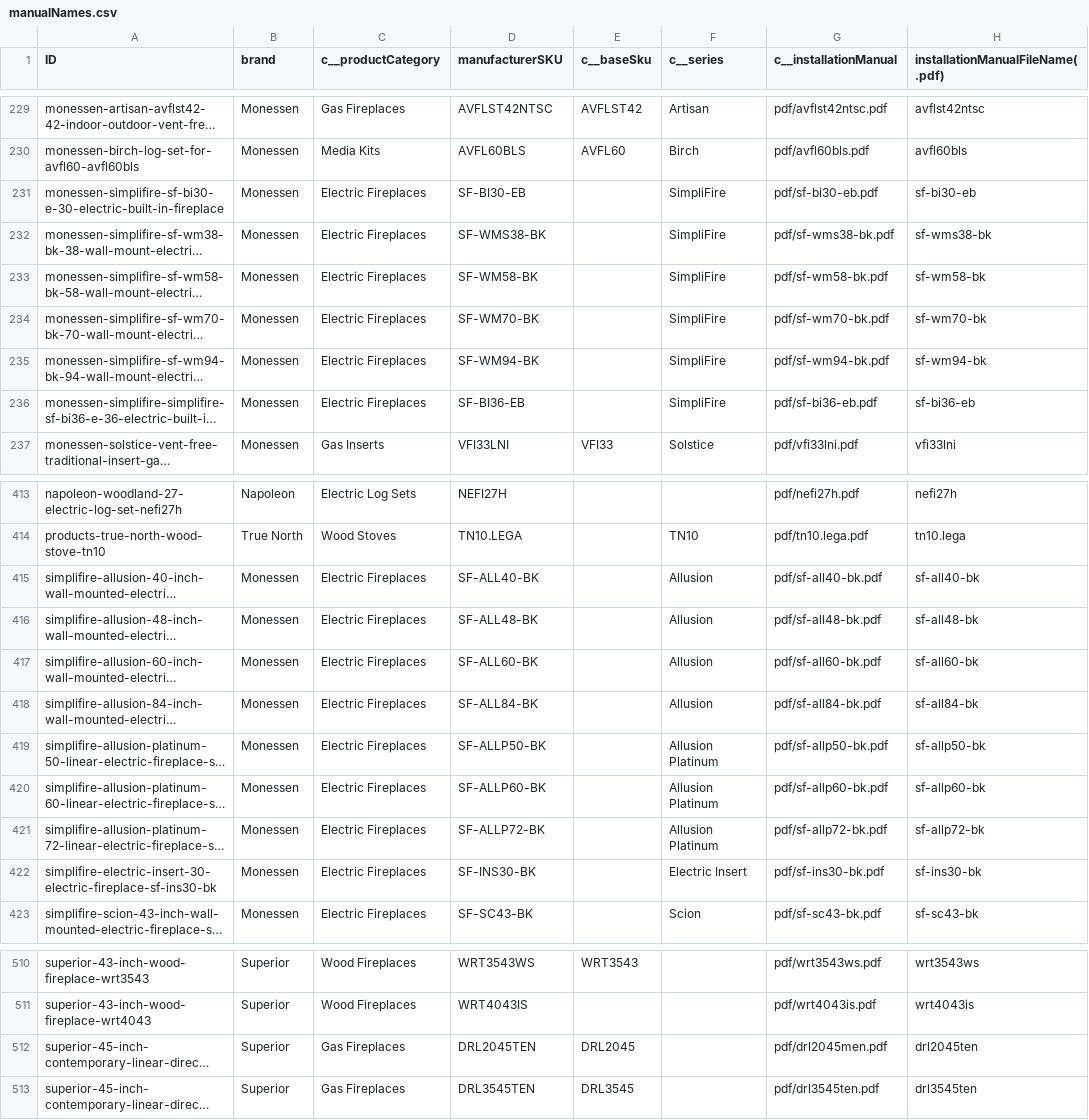
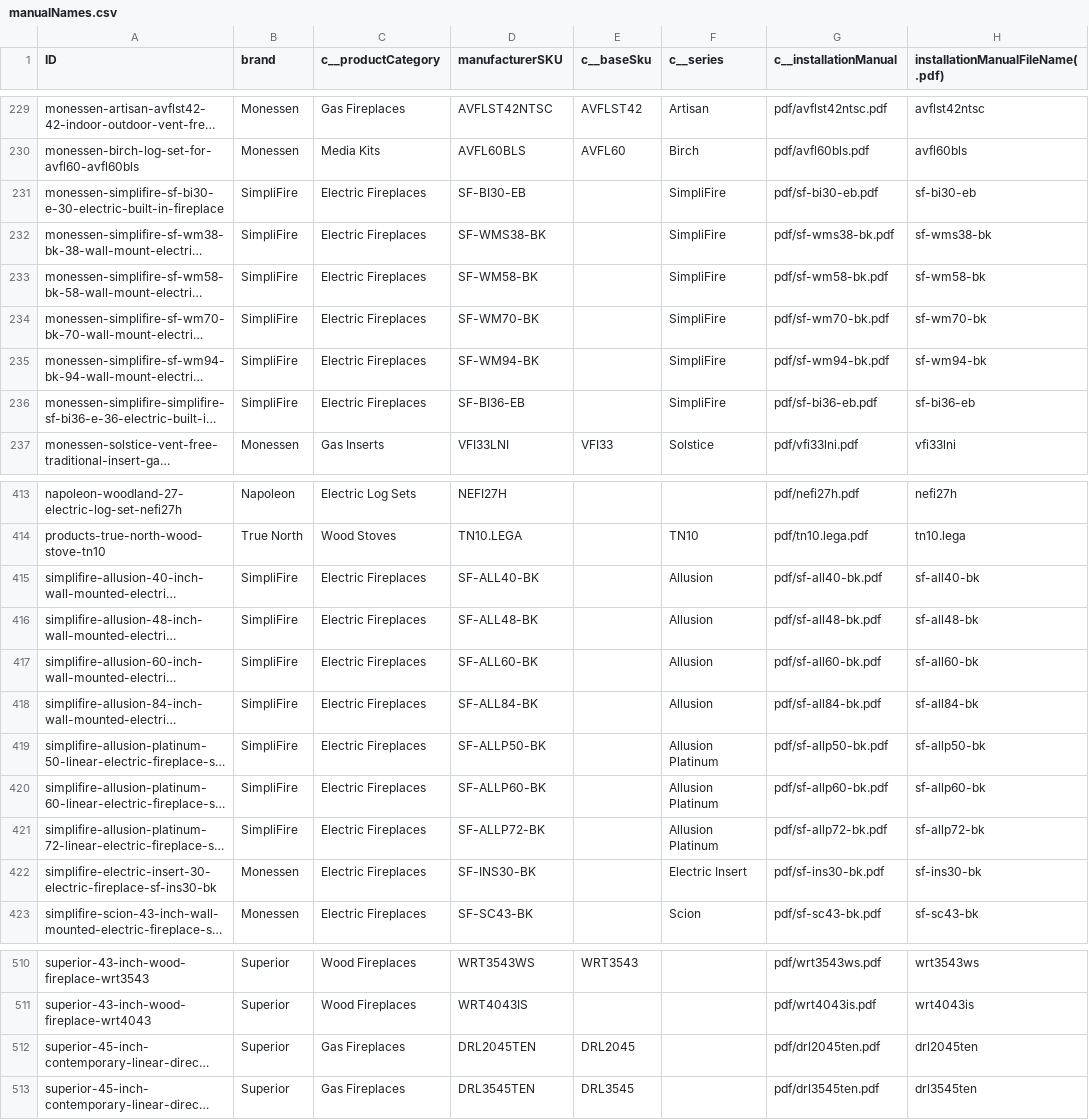
Before and after one commit to khoivan88/upwork-north-country-fire-manual-generation, a CSV file: src/data/manualNames.csv, drawn as a sheet; only a part is shown, gaps mark what is left out; long unchanged cells end in …; the diff names each change by its address in the sheet, - before the commit and + after, or states it on an @@ line.

Commit message:
fix: wrong info, mostly 'SimpliFire' brand items marked as 'Monessen'

```diff
--- a/src/data/manualNames.csv
+++ b/src/data/manualNames.csv
-B231:B236 (brand): Monessen
+B231:B236 (brand): SimpliFire
-B415:B421 (brand): Monessen
+B415:B421 (brand): SimpliFire
-G512 (c__installationManual): pdf/drl2045men.pdf
+G512 (c__installationManual): pdf/drl2045ten.pdf
```
